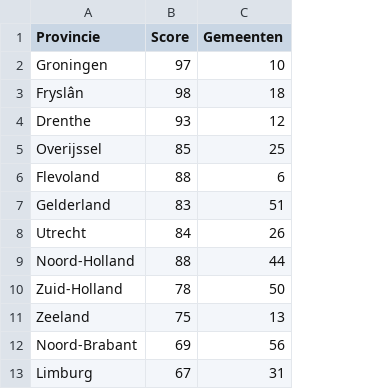
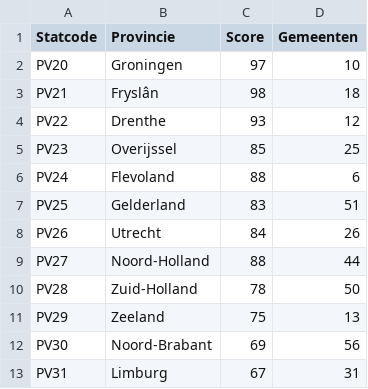
Before and after one commit to TacodeJong/nederlandseRegiokaarten, a CSV file: samples/provincies-sample.csv, drawn as a sheet; the diff names each change by its address in the sheet, - before the commit and + after, or states it on an @@ line.

```diff
--- a/samples/provincies-sample.csv
+++ b/samples/provincies-sample.csv
+column A (Statcode), rows 2-13: PV20 | PV21 | PV22 | PV23 | PV24 | PV25 | PV26 | PV27 | PV28 | PV29 | PV30 | PV31
```
Also changed, not shown: samples/gemeenten-sample.csv, 15 other files.
